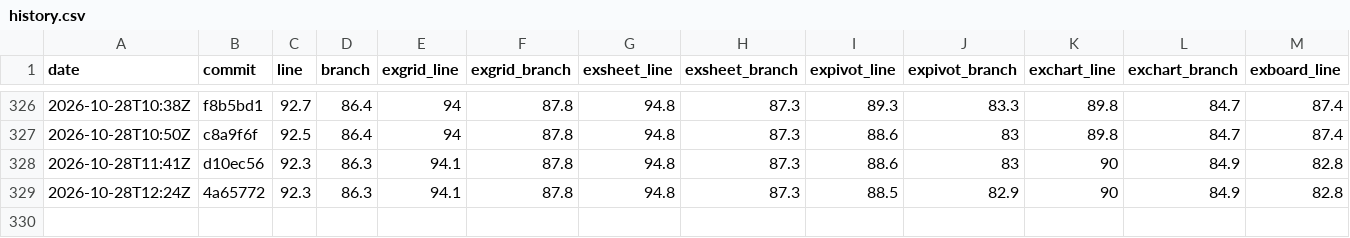
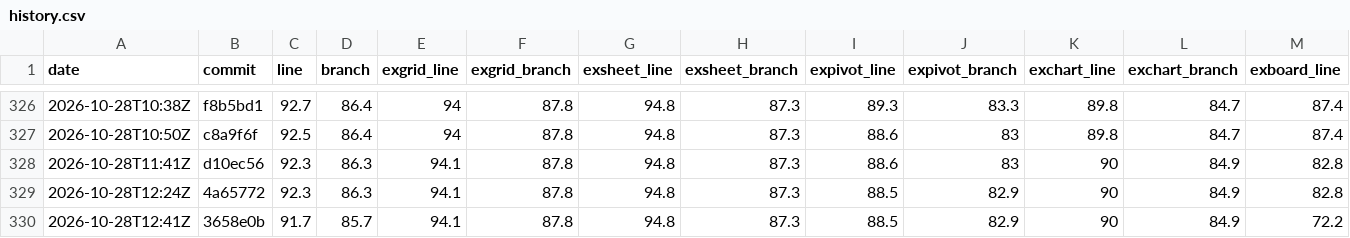
Before and after one commit to AkiraMisawa/ex-grid, a CSV file: history.csv, drawn as a sheet; only a part is shown, gaps mark what is left out; rows hold the shown columns only; the diff names each change by its address in the sheet, - before the commit and + after, or states it on an @@ line.

```diff
--- a/history.csv
+++ b/history.csv
+row 330: 2026-10-28T12:41Z | 3658e0b | 91.7 | 85.7 | 94.1 | 87.8 | 94.8 | 87.3 | 88.5 | 82.9 | 90 | 84.9 | 72.2
```
Also changed, not shown: 5 other files.
